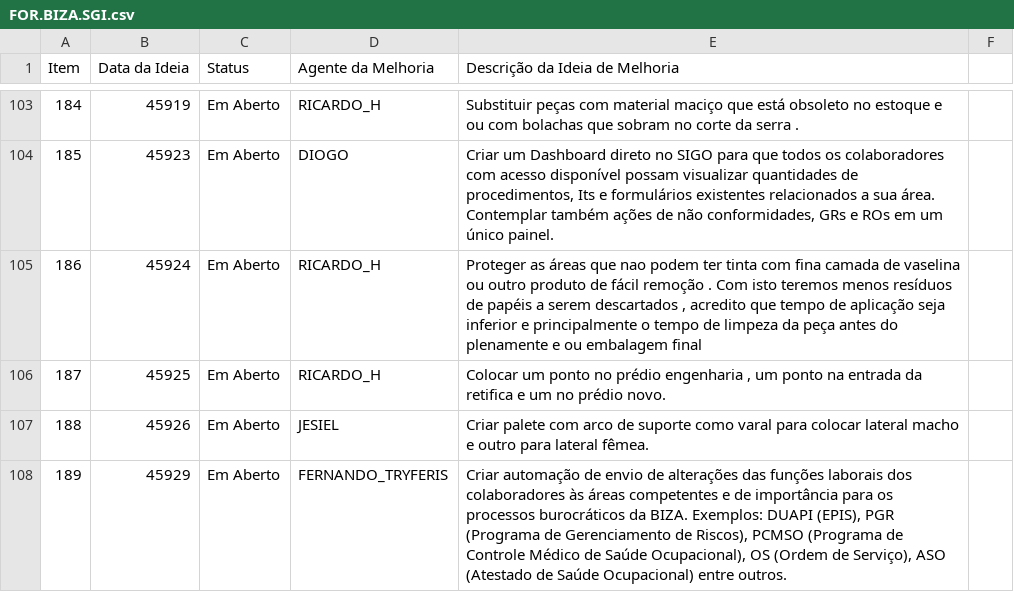
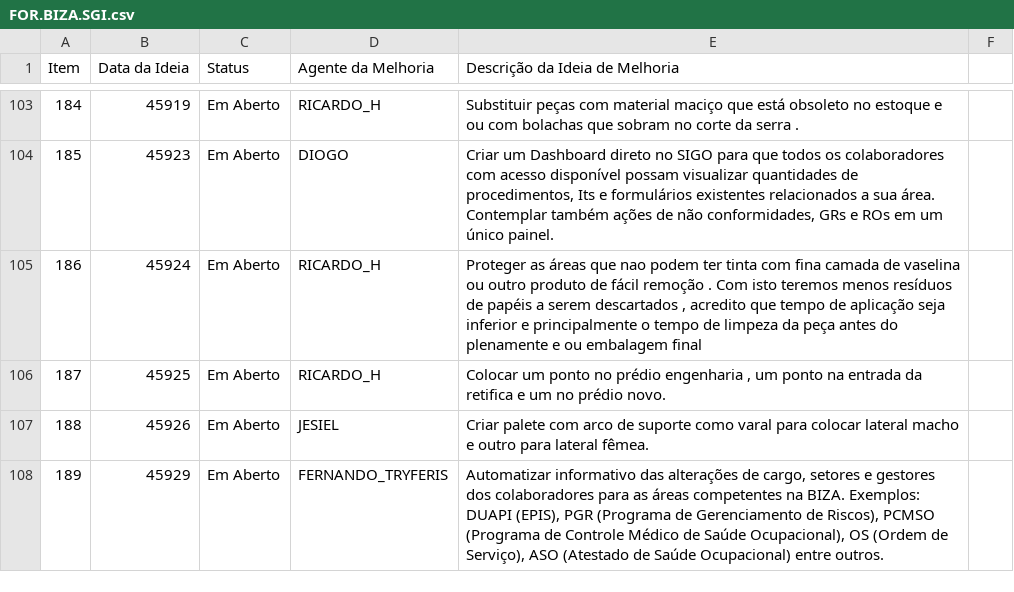
Before and after one commit to Dodoccb/Catalogo-BIZA, a CSV file: FOR.BIZA.SGI.csv, drawn as a sheet; only a part is shown, gaps mark what is left out.

```diff
--- a/FOR.BIZA.SGI.csv
+++ b/FOR.BIZA.SGI.csv
@@ -107,2 +107,2 @@ Item;Data da Ideia;Status;Agente da Melhoria;Descrição da Ideia de Melhoria
 188;45926;Em Aberto;JESIEL;Criar palete com arco de suporte como varal para colocar lateral macho e outro para lateral fêmea.
-189;45929;Em Aberto;FERNANDO_TRYFERIS;Criar automação de envio de alterações das funções laborais dos colaboradores às áreas competentes e de importância para os processos burocráticos da BIZA. Exemplos: DUAPI (EPIS), PGR (Programa de Gerenciamento de Riscos), PCMSO (Programa de Controle Médico de Saúde Ocupacional), OS (Ordem de Serviço), ASO (Atestado de Saúde Ocupacional) entre outros.
+189;45929;Em Aberto;FERNANDO_TRYFERIS;Automatizar informativo das alterações de cargo, setores e gestores dos colaboradores para as áreas competentes na BIZA. Exemplos: DUAPI (EPIS), PGR (Programa de Gerenciamento de Riscos), PCMSO (Programa de Controle Médico de Saúde Ocupacional), OS (Ordem de Serviço), ASO (Atestado de Saúde Ocupacional) entre outros.
```
